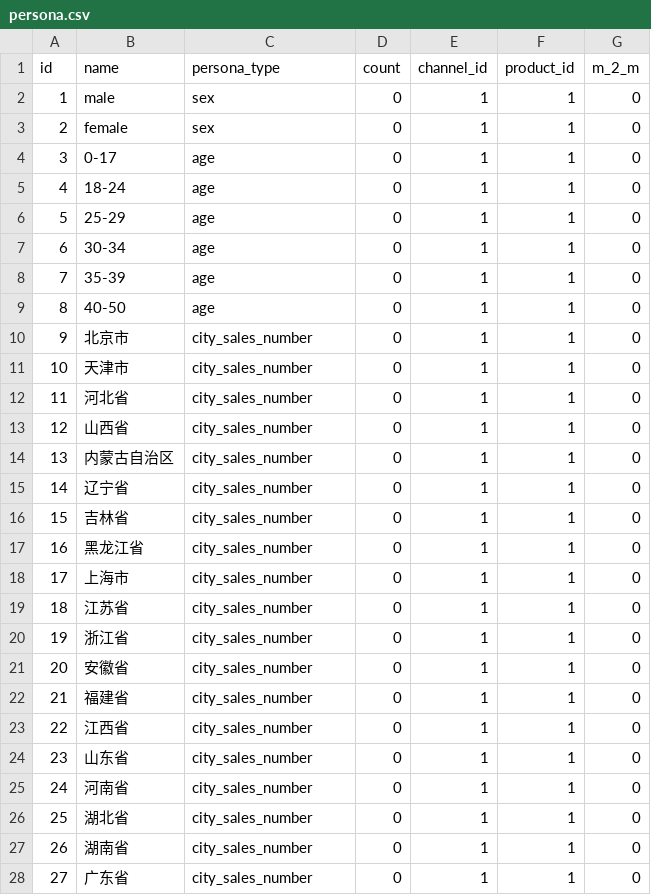
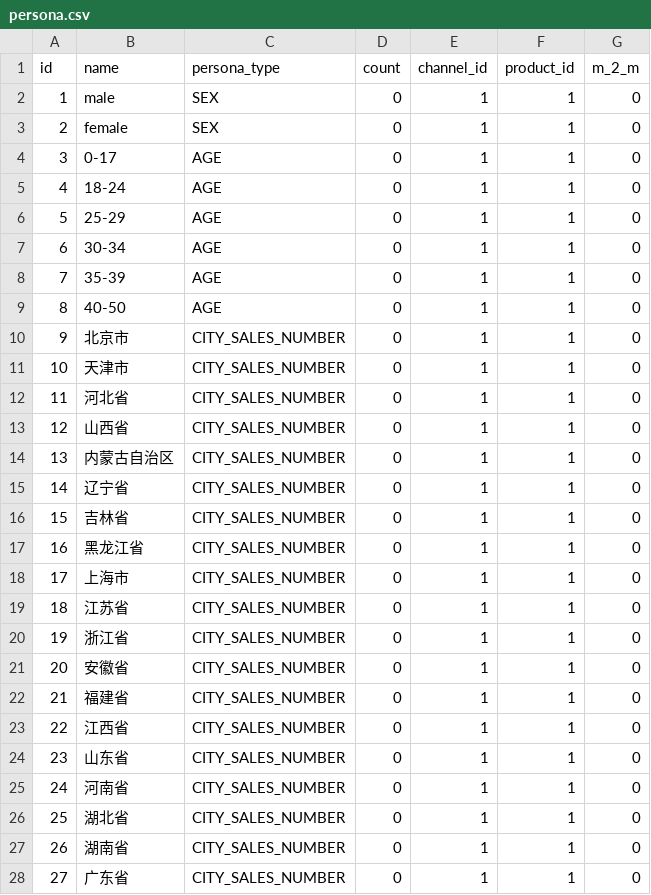
Before and after one commit to bxyb214/miao_channel, a CSV file: src/main/resources/config/liquibase/persona.csv, drawn as a sheet; only a part is shown; the diff covers the shown part only.

Commit message:
修改人群画像 测试数据

```diff
--- a/src/main/resources/config/liquibase/persona.csv
+++ b/src/main/resources/config/liquibase/persona.csv
@@ -1,28 +1,28 @@
 id;name;persona_type;count;channel_id;product_id;m_2_m
-1;male;sex;0;1;1;0
-2;female;sex;0;1;1;0
-3;0-17;age;0;1;1;0
-4;18-24;age;0;1;1;0
-5;25-29;age;0;1;1;0
-6;30-34;age;0;1;1;0
-7;35-39;age;0;1;1;0
-8;40-50;age;0;1;1;0
-9;北京市;city_sales_number;0;1;1;0
-10;天津市;city_sales_number;0;1;1;0
-11;河北省;city_sales_number;0;1;1;0
-12;山西省;city_sales_number;0;1;1;0
-13;内蒙古自治区;city_sales_number;0;1;1;0
-14;辽宁省;city_sales_number;0;1;1;0
-15;吉林省;city_sales_number;0;1;1;0
-16;黑龙江省;city_sales_number;0;1;1;0
-17;上海市;city_sales_number;0;1;1;0
-18;江苏省;city_sales_number;0;1;1;0
-19;浙江省;city_sales_number;0;1;1;0
-20;安徽省;city_sales_number;0;1;1;0
-21;福建省;city_sales_number;0;1;1;0
-22;江西省;city_sales_number;0;1;1;0
-23;山东省;city_sales_number;0;1;1;0
-24;河南省;city_sales_number;0;1;1;0
-25;湖北省;city_sales_number;0;1;1;0
-26;湖南省;city_sales_number;0;1;1;0
-27;广东省;city_sales_number;0;1;1;0
+1;male;SEX;0;1;1;0
+2;female;SEX;0;1;1;0
+3;0-17;AGE;0;1;1;0
+4;18-24;AGE;0;1;1;0
+5;25-29;AGE;0;1;1;0
+6;30-34;AGE;0;1;1;0
+7;35-39;AGE;0;1;1;0
+8;40-50;AGE;0;1;1;0
+9;北京市;CITY_SALES_NUMBER;0;1;1;0
+10;天津市;CITY_SALES_NUMBER;0;1;1;0
+11;河北省;CITY_SALES_NUMBER;0;1;1;0
+12;山西省;CITY_SALES_NUMBER;0;1;1;0
+13;内蒙古自治区;CITY_SALES_NUMBER;0;1;1;0
+14;辽宁省;CITY_SALES_NUMBER;0;1;1;0
+15;吉林省;CITY_SALES_NUMBER;0;1;1;0
+16;黑龙江省;CITY_SALES_NUMBER;0;1;1;0
+17;上海市;CITY_SALES_NUMBER;0;1;1;0
+18;江苏省;CITY_SALES_NUMBER;0;1;1;0
+19;浙江省;CITY_SALES_NUMBER;0;1;1;0
+20;安徽省;CITY_SALES_NUMBER;0;1;1;0
+21;福建省;CITY_SALES_NUMBER;0;1;1;0
+22;江西省;CITY_SALES_NUMBER;0;1;1;0
+23;山东省;CITY_SALES_NUMBER;0;1;1;0
+24;河南省;CITY_SALES_NUMBER;0;1;1;0
+25;湖北省;CITY_SALES_NUMBER;0;1;1;0
+26;湖南省;CITY_SALES_NUMBER;0;1;1;0
+27;广东省;CITY_SALES_NUMBER;0;1;1;0
```
Also changed, not shown: 49 edited cells elsewhere in this file.
